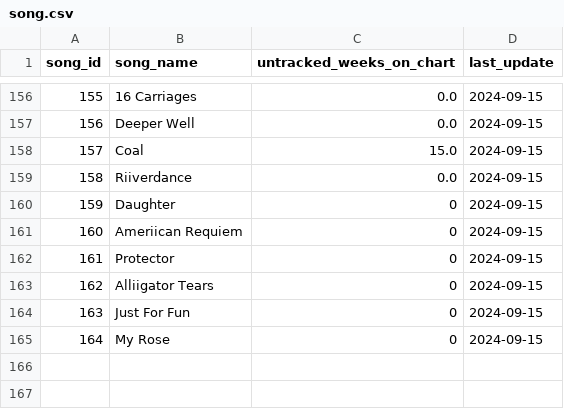
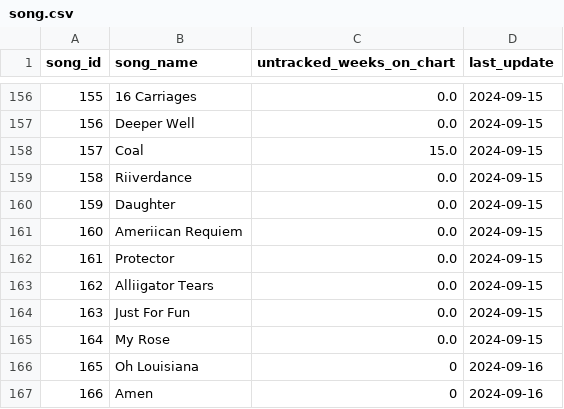
Before and after one commit to jwmanahan/billboard, a CSV file: source_data/song.csv, drawn as a sheet; only a part is shown, gaps mark what is left out.

Commit message:
Artist all song performance graph + backfill a week

```diff
--- a/source_data/song.csv
+++ b/source_data/song.csv
@@ -159,7 +159,9 @@ song_id,song_name,untracked_weeks_on_chart,last_update
 158,Riiverdance,0.0,2024-09-15
-159,Daughter,0,2024-09-15
-160,Ameriican Requiem,0,2024-09-15
-161,Protector,0,2024-09-15
-162,Alliigator Tears,0,2024-09-15
-163,Just For Fun,0,2024-09-15
-164,My Rose,0,2024-09-15
+159,Daughter,0.0,2024-09-15
+160,Ameriican Requiem,0.0,2024-09-15
+161,Protector,0.0,2024-09-15
+162,Alliigator Tears,0.0,2024-09-15
+163,Just For Fun,0.0,2024-09-15
+164,My Rose,0.0,2024-09-15
+165,Oh Louisiana,0,2024-09-16
+166,Amen,0,2024-09-16
```
Also changed, not shown: source_data/billboard_ranking.csv, source_data/song_to_artist.csv, 2 other files.
